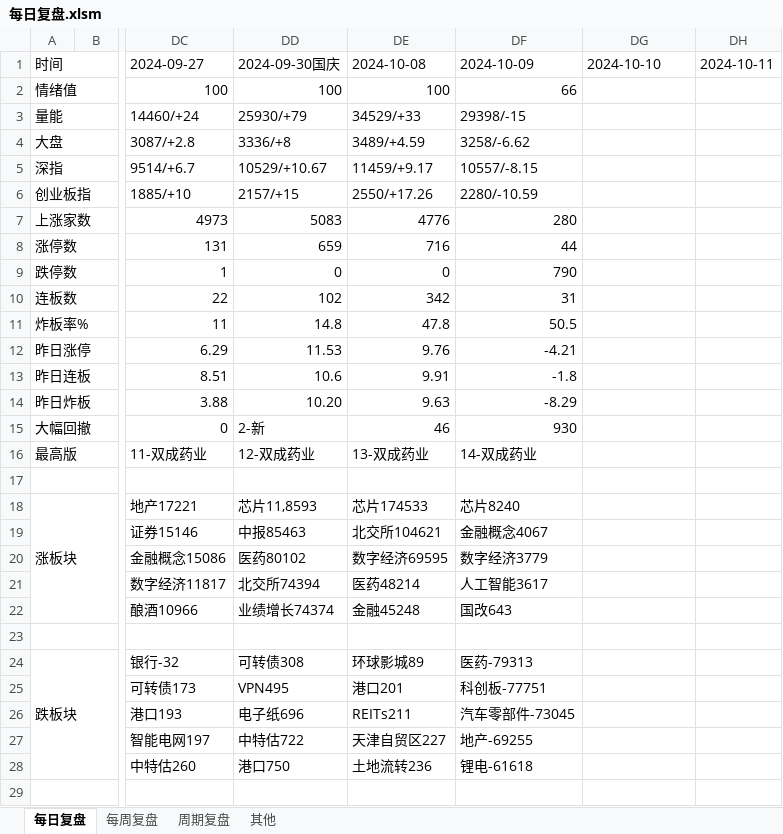
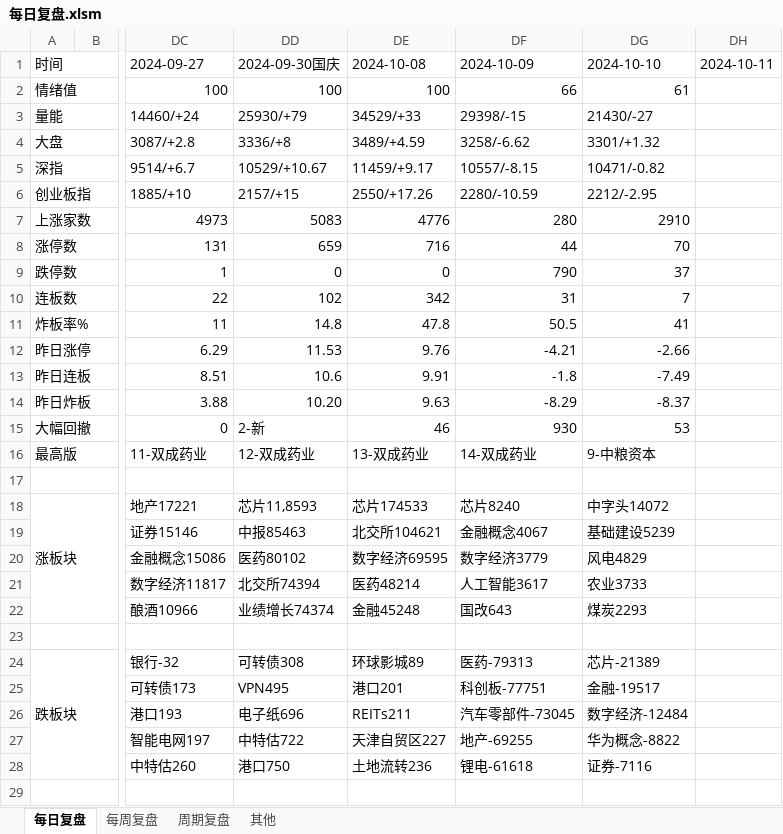
Before and after one commit to Edwin-Xu/edw_n, an Excel workbook: 股票/复盘/每日复盘.xlsm, sheet 每日复盘, drawn as a sheet; only a part is shown, gaps mark what is left out; values as stored, in another font and other column widths than the file's, no cell formats; the diff covers the shown part only; the diff names each change by its address in the sheet, - before the commit and + after, or states it on an @@ line.

Commit message:
commit

```diff
--- a/股票/复盘/每日复盘.xlsm (sheet 每日复盘)
+++ b/股票/复盘/每日复盘.xlsm (sheet 每日复盘)
-DG2: (empty)
+DG2: 61
-DG3: (empty)
+DG3: 21430/-27
-DG4: (empty)
+DG4: 3301/+1.32
-DG5: (empty)
+DG5: 10471/-0.82
-DG6: (empty)
+DG6: 2212/-2.95
-DG7: (empty)
+DG7: 2910
-DG8: (empty)
+DG8: 70
-DG9: (empty)
+DG9: 37
-DG10: (empty)
+DG10: 7
-DG11: (empty)
+DG11: 41
-DG12: (empty)
+DG12: -2.66
-DG13: (empty)
+DG13: -7.49
-DG14: (empty)
+DG14: -8.37
-DG15: (empty)
+DG15: 53
-DG16: (empty)
+DG16: 9-中粮资本
-DG18: (empty)
+DG18: 中字头14072
-DG19: (empty)
+DG19: 基础建设5239
-DG20: (empty)
+DG20: 风电4829
-DG21: (empty)
+DG21: 农业3733
-DG22: (empty)
+DG22: 煤炭2293
-DG24: (empty)
+DG24: 芯片-21389
-DG25: (empty)
+DG25: 金融-19517
-DG26: (empty)
+DG26: 数字经济-12484
-DG27: (empty)
+DG27: 华为概念-8822
-DG28: (empty)
+DG28: 证券-7116
```
Also changed, not shown: 36 edited cells and merged cells elsewhere in this sheet, cell formats.
